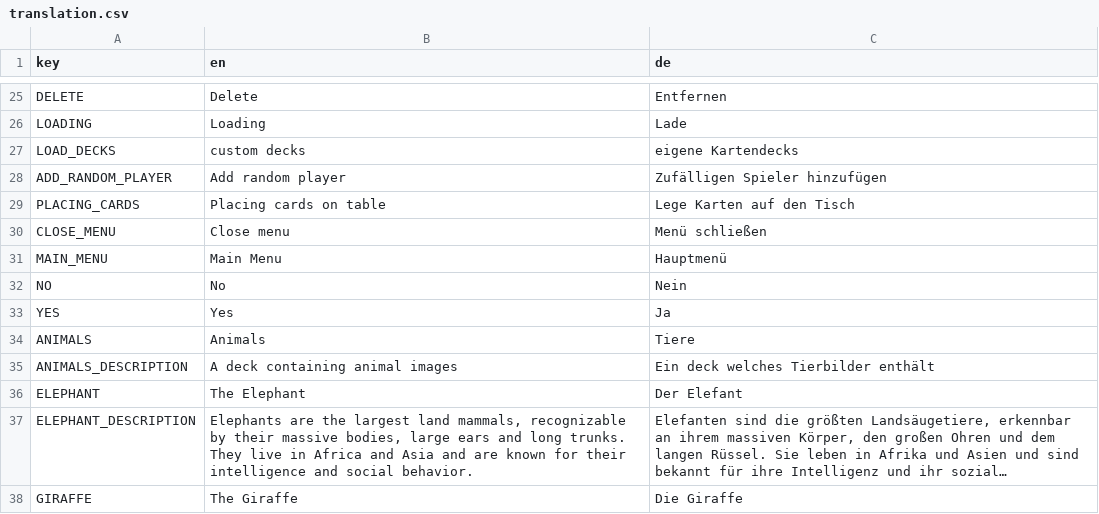
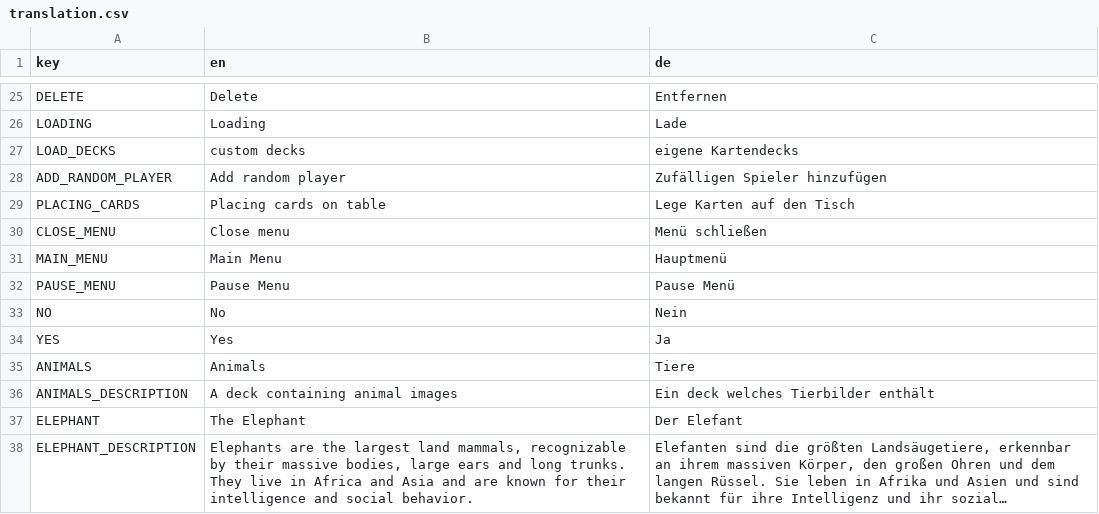
Before and after one commit to D-Generation-S/Samory, a CSV file: translation.csv, drawn as a sheet; only a part is shown, gaps mark what is left out; the shorter side is filled out with more unchanged rows; long unchanged cells end in ….

Commit message:
feat: Add touch support
Add touch support to the game, this should make the web build
useable on tablet devices. For phones the buttons are to small.

```diff
--- a/translation.csv
+++ b/translation.csv
@@ -31,2 +31,3 @@ CLOSE_MENU;Close menu;Menü schließen
 MAIN_MENU;Main Menu;Hauptmenü
+PAUSE_MENU;Pause Menu;Pause Menü
 NO;No;Nein
```
Also changed, not shown: 9 other files.
